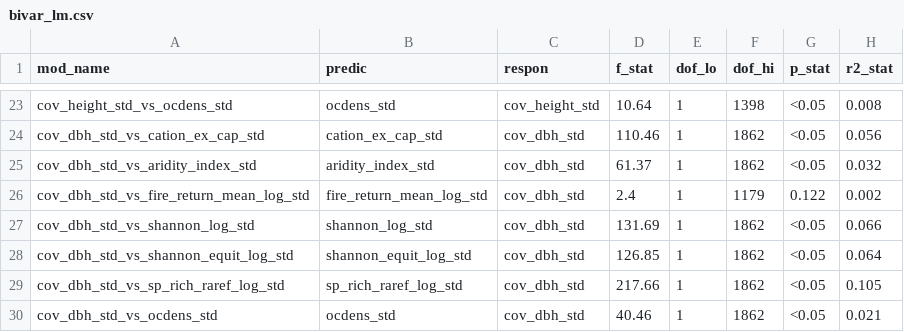
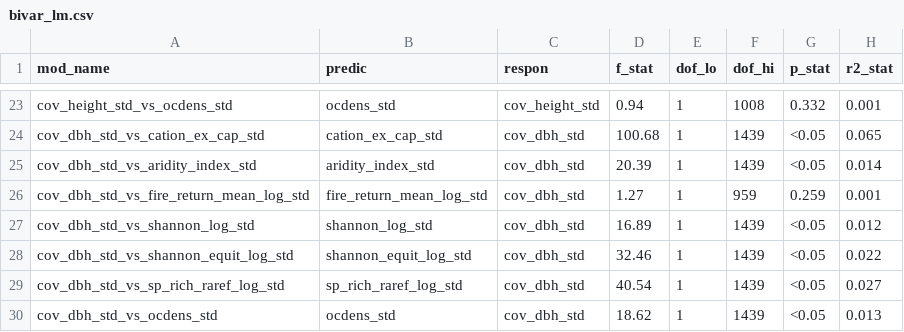
Before and after one commit to johngodlee/southern_african_befr, a CSV file: analysis/output/bivar_lm.csv, drawn as a sheet; only a part is shown, gaps mark what is left out; the diff covers the shown part only.

```diff
--- a/analysis/output/bivar_lm.csv
+++ b/analysis/output/bivar_lm.csv
@@ -23,8 +23,8 @@
-"cov_height_std_vs_ocdens_std","ocdens_std","cov_height_std",10.64,1,1398,"<0.05",0.008
-"cov_dbh_std_vs_cation_ex_cap_std","cation_ex_cap_std","cov_dbh_std",110.46,1,1862,"<0.05",0.056
-"cov_dbh_std_vs_aridity_index_std","aridity_index_std","cov_dbh_std",61.37,1,1862,"<0.05",0.032
-"cov_dbh_std_vs_fire_return_mean_log_std","fire_return_mean_log_std","cov_dbh_std",2.4,1,1179,"0.122",0.002
-"cov_dbh_std_vs_shannon_log_std","shannon_log_std","cov_dbh_std",131.69,1,1862,"<0.05",0.066
-"cov_dbh_std_vs_shannon_equit_log_std","shannon_equit_log_std","cov_dbh_std",126.85,1,1862,"<0.05",0.064
-"cov_dbh_std_vs_sp_rich_raref_log_std","sp_rich_raref_log_std","cov_dbh_std",217.66,1,1862,"<0.05",0.105
-"cov_dbh_std_vs_ocdens_std","ocdens_std","cov_dbh_std",40.46,1,1862,"<0.05",0.021
+"cov_height_std_vs_ocdens_std","ocdens_std","cov_height_std",0.94,1,1008,"0.332",0.001
+"cov_dbh_std_vs_cation_ex_cap_std","cation_ex_cap_std","cov_dbh_std",100.68,1,1439,"<0.05",0.065
+"cov_dbh_std_vs_aridity_index_std","aridity_index_std","cov_dbh_std",20.39,1,1439,"<0.05",0.014
+"cov_dbh_std_vs_fire_return_mean_log_std","fire_return_mean_log_std","cov_dbh_std",1.27,1,959,"0.259",0.001
+"cov_dbh_std_vs_shannon_log_std","shannon_log_std","cov_dbh_std",16.89,1,1439,"<0.05",0.012
+"cov_dbh_std_vs_shannon_equit_log_std","shannon_equit_log_std","cov_dbh_std",32.46,1,1439,"<0.05",0.022
+"cov_dbh_std_vs_sp_rich_raref_log_std","sp_rich_raref_log_std","cov_dbh_std",40.54,1,1439,"<0.05",0.027
+"cov_dbh_std_vs_ocdens_std","ocdens_std","cov_dbh_std",18.62,1,1439,"<0.05",0.013
```
Also changed, not shown: 74 edited cells elsewhere in this file, analysis/output/bivar_lmer.csv, 58 other files.
